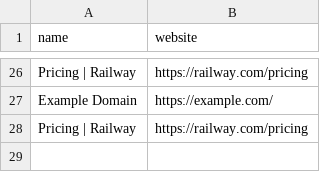
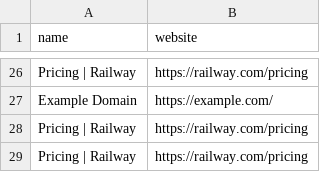
Before and after one commit to mgamergo/traverse, a CSV file: http.requests.csv, drawn as a sheet; only a part is shown, gaps mark what is left out.

Commit message:
chore: updated railway config to work well with playwright

```diff
--- a/http.requests.csv
+++ b/http.requests.csv
@@ -28 +28,2 @@ name,website
 "Pricing | Railway","https://railway.com/pricing"
+"Pricing | Railway","https://railway.com/pricing"
```
Also changed, not shown: 5 other files.
